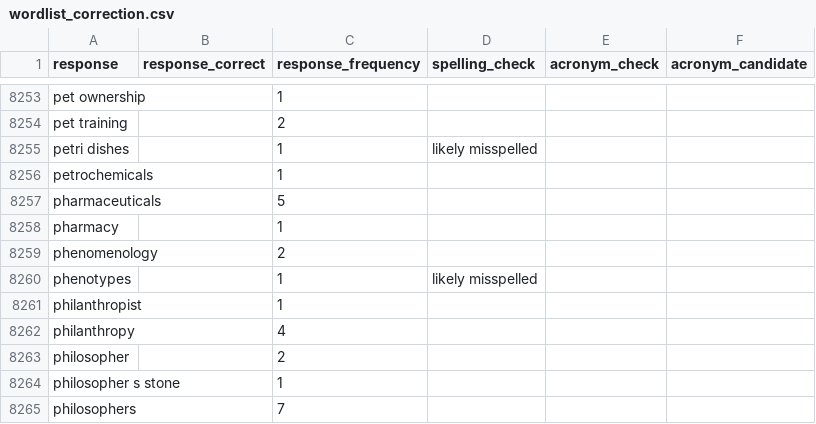
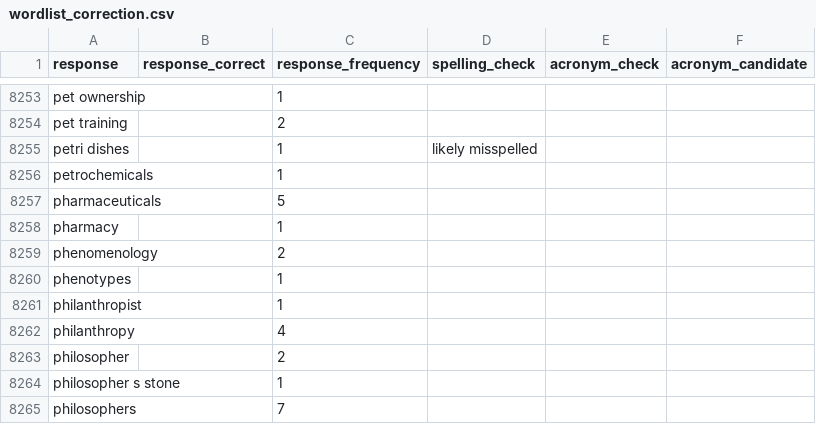
Before and after one commit to samuelae/associatoR, a CSV file: reference/wordlist_correction.csv, drawn as a sheet; only a part is shown, gaps mark what is left out.

```diff
--- a/reference/wordlist_correction.csv
+++ b/reference/wordlist_correction.csv
@@ -8259,3 +8259,3 @@ pharmacy,,1,,,
 phenomenology,,2,,,
-phenotypes,,1,likely misspelled,,
+phenotypes,,1,,,
 philanthropist,,1,,,
```
Also changed, not shown: 36 other files.
